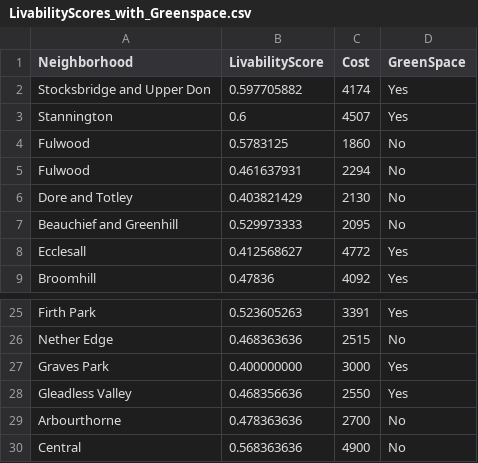
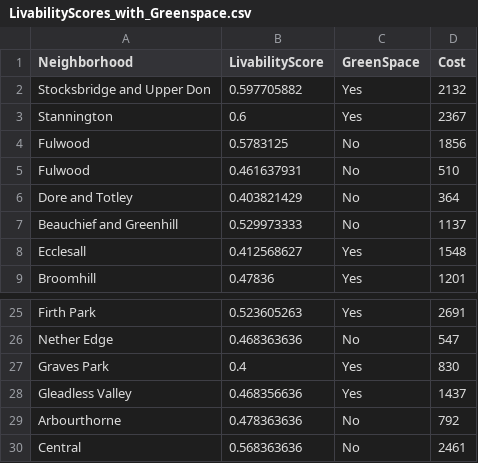
Before and after one commit to DawudMalik06/smart-housing-finder, a CSV file: HousingDashboard-py/backup/data/LivabilityScores_with_Greenspace.csv, drawn as a sheet; only a part is shown, gaps mark what is left out; removed rows and columns are numbered as before the commit, all else as after; the diff names each change by its address in the sheet, - before the commit and + after, or states it on an @@ line.

Commit message:
Map works now for livability and green space

```diff
--- a/HousingDashboard-py/backup/data/LivabilityScores_with_Greenspace.csv
+++ b/HousingDashboard-py/backup/data/LivabilityScores_with_Greenspace.csv
-column C (Cost), rows 2-9: 4174 | 4507 | 1860 | 2294 | 2130 | 2095 | 4772 | 4092; rows 25-30: 3391 | 2515 | 3000 | 2550 | 2700 | 4900
+column D (Cost), rows 2-9: 2132 | 2367 | 1856 | 510 | 364 | 1137 | 1548 | 1201; rows 25-30: 2691 | 547 | 830 | 1437 | 792 | 2461
-B27 (LivabilityScore): 0.400000000
+B27 (LivabilityScore): 0.4
```
Also changed, not shown: 10 other files.
